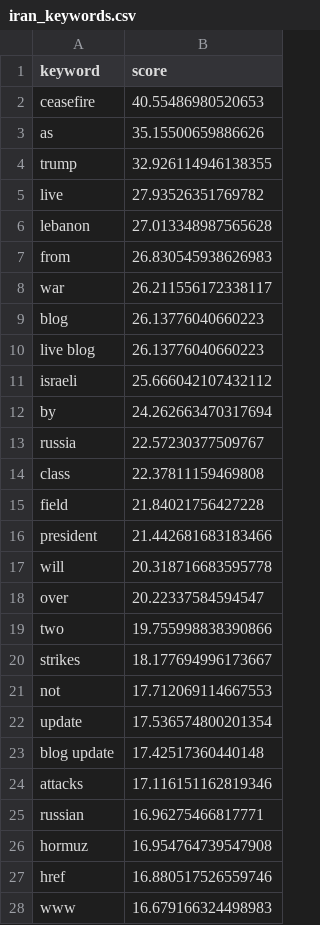
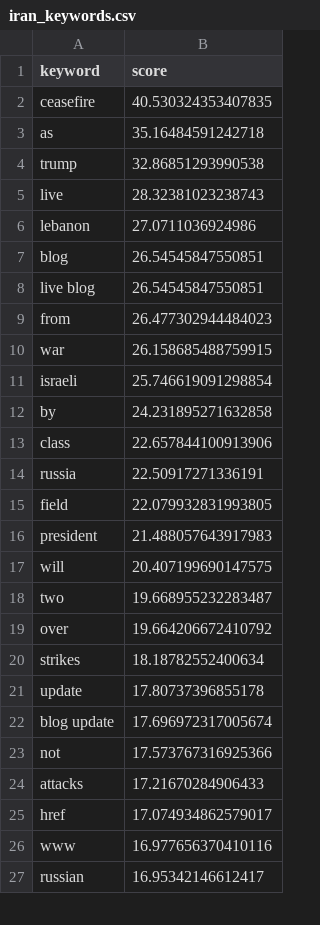
Before and after one commit to mcasrom/iran-osint-monitor, a CSV file: data/processed/iran_keywords.csv, drawn as a sheet; only a part is shown; the diff covers the shown part only.

```diff
--- a/data/processed/iran_keywords.csv
+++ b/data/processed/iran_keywords.csv
@@ -1,28 +1,27 @@
 keyword,score
-ceasefire,40.55486980520653
-as,35.15500659886626
-trump,32.926114946138355
-live,27.93526351769782
-lebanon,27.013348987565628
-from,26.830545938626983
-war,26.211556172338117
-blog,26.13776040660223
-live blog,26.13776040660223
-israeli,25.666042107432112
-by,24.262663470317694
-russia,22.57230377509767
-class,22.37811159469808
-field,21.84021756427228
-president,21.442681683183466
-will,20.318716683595778
-over,20.22337584594547
-two,19.755998838390866
-strikes,18.177694996173667
-not,17.712069114667553
-update,17.536574800201354
-blog update,17.42517360440148
-attacks,17.116151162819346
-russian,16.96275466817771
-hormuz,16.954764739547908
-href,16.880517526559746
-www,16.679166324498983
+ceasefire,40.530324353407835
+as,35.16484591242718
+trump,32.86851293990538
+live,28.32381023238743
+lebanon,27.0711036924986
+blog,26.54545847550851
+live blog,26.54545847550851
+from,26.477302944484023
+war,26.158685488759915
+israeli,25.746619091298854
+by,24.231895271632858
+class,22.657844100913906
+russia,22.50917271336191
+field,22.079932831993805
+president,21.488057643917983
+will,20.407199690147575
+two,19.668955232283487
+over,19.664206672410792
+strikes,18.18782552400634
+update,17.80737396855178
+blog update,17.696972317005674
+not,17.573767316925366
+attacks,17.21670284906433
+href,17.074934862579017
+www,16.977656370410116
+russian,16.95342146612417
```
Also changed, not shown: 1 added row and 3 edited cells elsewhere in this file, data/processed/iran_narratives.csv, data/processed/iran_news.csv, 8 other files.
